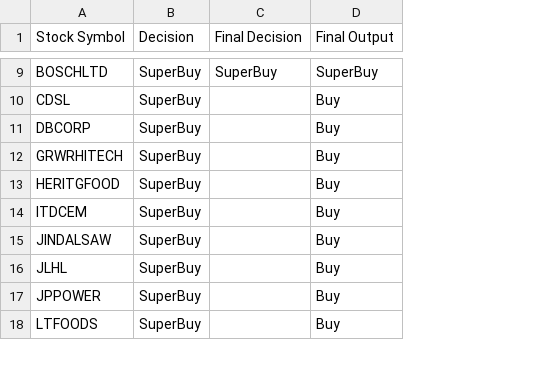
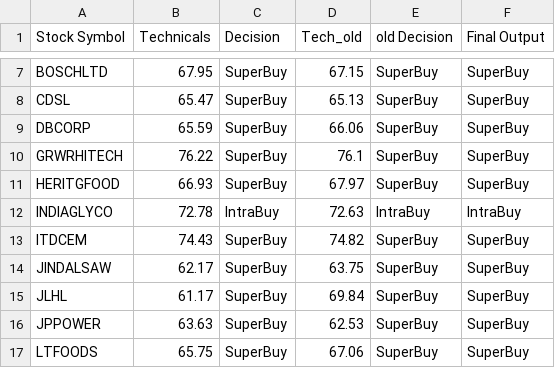
Before and after one commit to prasanthdoccash/nifty50, a CSV file: merged_output.csv, drawn as a sheet; only a part is shown, gaps mark what is left out; removed rows and columns are numbered as before the commit, all else as after; the diff covers the shown part only; the diff names each change by its address in the sheet, - before the commit and + after, or states it on an @@ line.

```diff
--- a/merged_output.csv
+++ b/merged_output.csv
+column B (Technicals), rows 7-11: 67.95 | 65.47 | 65.59 | 76.22 | 66.93; rows 13-17: 74.43 | 62.17 | 61.17 | 63.63 | 65.75
-column C (Final Decision), row 9: SuperBuy
-column D (Final Output), rows 9-18: SuperBuy | Buy | Buy | Buy | Buy | Buy | Buy | Buy | Buy | Buy
+column D (Tech_old), rows 7-11: 67.15 | 65.13 | 66.06 | 76.1 | 67.97; rows 13-17: 74.82 | 63.75 | 69.84 | 62.53 | 67.06
+column E (old Decision), rows 7-11: all SuperBuy; rows 13-17: all SuperBuy
+column F (Final Output), rows 7-11: all SuperBuy; rows 13-17: all SuperBuy
+row 12: INDIAGLYCO | 72.78 | IntraBuy | 72.63 | IntraBuy | IntraBuy
```
Also changed, not shown: 1 added row and 7 removed rows elsewhere in this file, merged_output1.csv.
